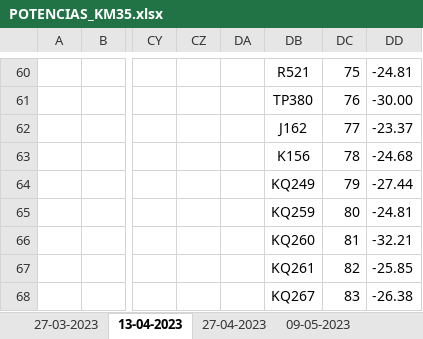
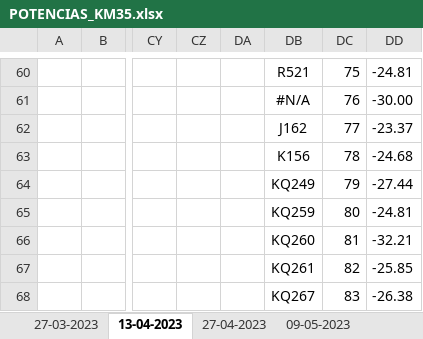
Before and after one commit to xSlowikx/GITHUB_LABURO, an Excel workbook: POTENCIAS/POTENCIAS_KM35.xlsx, sheet 13-04-2023, drawn as a sheet; only a part is shown, gaps mark what is left out; values as stored, in another font and other column widths than the file's, no borders; the diff covers the shown part only; the diff names each change by its address in the sheet, - before the commit and + after, or states it on an @@ line.

```diff
--- a/POTENCIAS/POTENCIAS_KM35.xlsx (sheet 13-04-2023)
+++ b/POTENCIAS/POTENCIAS_KM35.xlsx (sheet 13-04-2023)
-DB61: TP380
+DB61: #N/A
```
Also changed, not shown: 38 edited cells elsewhere in this sheet, sheet ONUS_KM35, sheet 29-05-2023, sheet 27-03-2023, sheet 09-05-2023, sheet 19-05-2023, other sheet tabs, formulas that keep their value.
